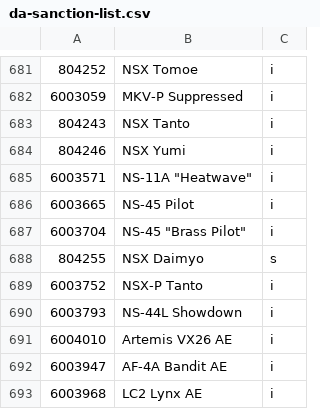
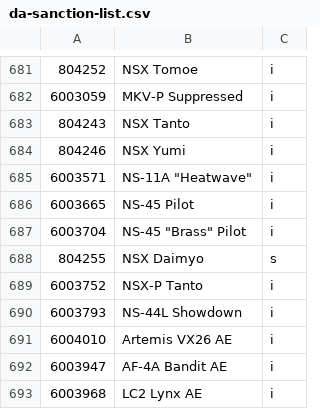
Before and after one commit to cooltrain7/Planetside-2-API-Tracker, a CSV file: Weapons/da-sanction-list.csv, drawn as a sheet; only a part is shown, gaps mark what is left out.

Commit message:
Fix brass pilot quoting
Signed-off-by: Fred Kilbourn <fred@fredk.com>

```diff
--- a/Weapons/da-sanction-list.csv
+++ b/Weapons/da-sanction-list.csv
@@ -686,3 +686,3 @@
 6003665,NS-45 Pilot,i
-6003704,"NS-45 ""Brass" Pilot",i
+6003704,"NS-45 ""Brass"" Pilot",i
 804255,NSX Daimyo,s
```
